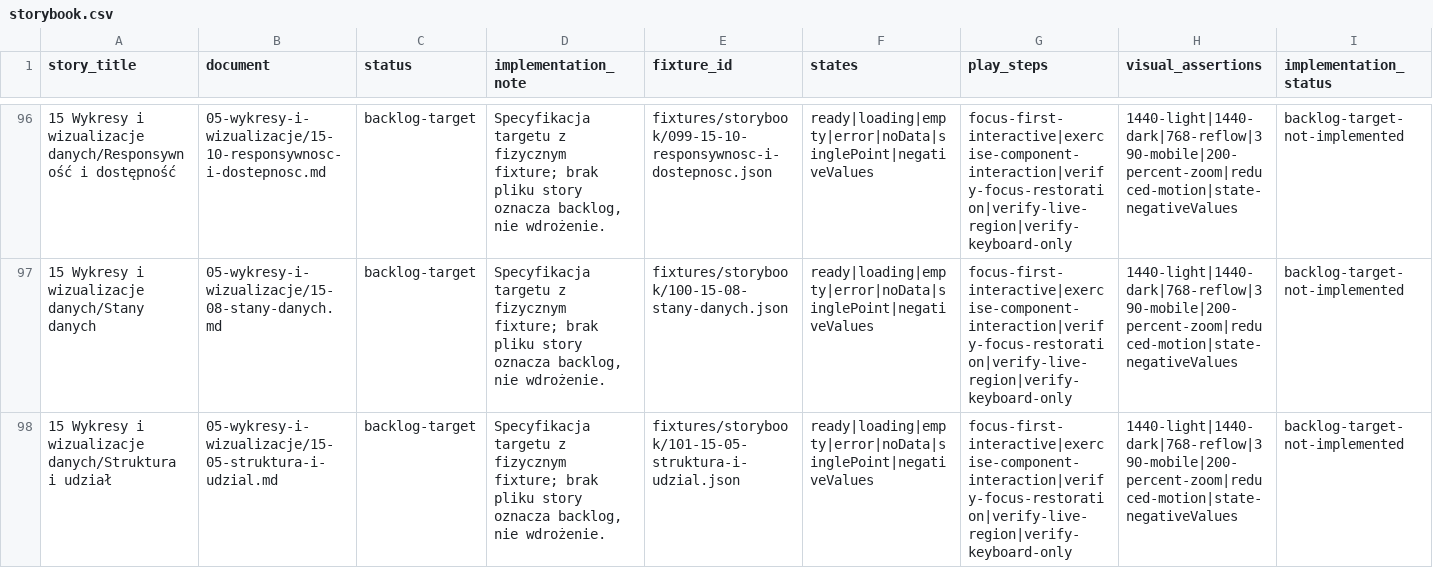
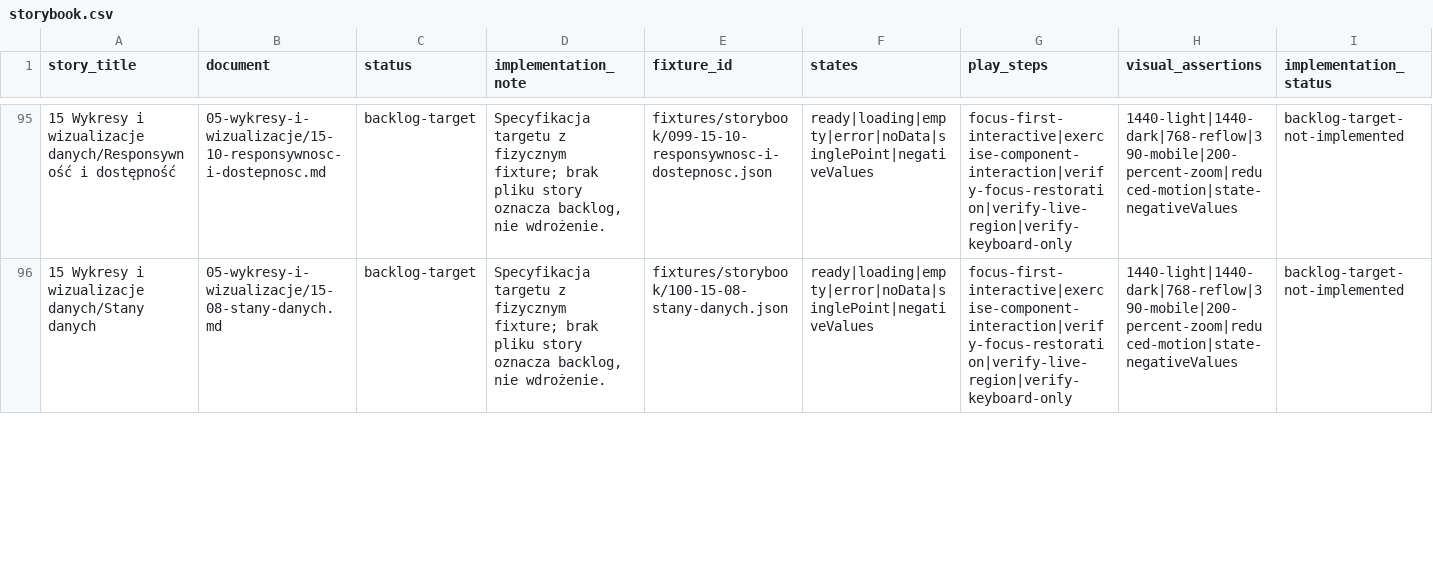
Before and after one commit to 19Archmiel88/papadata-platform, a CSV file: rejestry/storybook.csv, drawn as a sheet; only a part is shown, gaps mark what is left out; removed rows and columns are numbered as before the commit, all else as after; rows hold the shown columns only; the diff covers the shown part only; the diff names each change by its address in the sheet, - before the commit and + after, or states it on an @@ line.

```diff
--- a/rejestry/storybook.csv
+++ b/rejestry/storybook.csv
-row 98: 15 Wykresy i wizualizacje danych/Struktura i udział | 05-wykresy-i-wizualizacje/15-05-struktura-i-udzial.md | backlog-target | Specyfikacja targetu z fizycznym fixture; brak pliku story oznacza backlog, nie wdrożenie. | fixtures/storybook/101-15-05-struktura-i-udzial.json | ready|loading|empty|error|noData|singlePoint|negativeValues | focus-first-interactive|exercise-component-interaction|verify-focus-restoration|verify-live-region|verify-keyboard-only | 1440-light|1440-dark|768-reflow|390-mobile|200-percent-zoom|reduced-motion|state-negativeValues | backlog-target-not-implemented
```
Also changed, not shown: 1 added row and 1 removed row elsewhere in this file, rejestry/runtime-component-api.csv, 19 other files.
